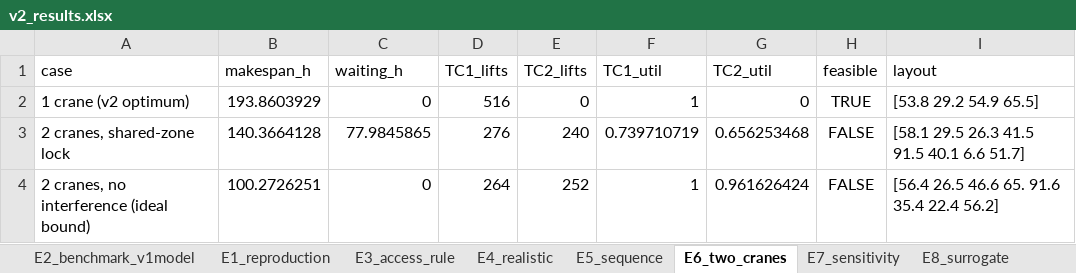
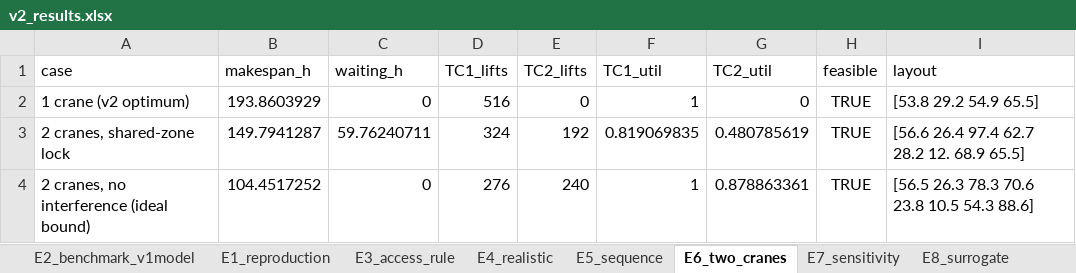
Before and after one commit to LegendJX12/crane-optimisation, an Excel workbook: outputs/v2_results.xlsx, sheet E6_two_cranes, drawn as a sheet; values as stored, in another font and other column widths than the file's, no borders; the diff names each change by its address in the sheet, - before the commit and + after, or states it on an @@ line.

```diff
--- a/outputs/v2_results.xlsx (sheet E6_two_cranes)
+++ b/outputs/v2_results.xlsx (sheet E6_two_cranes)
-B3 (makespan_h): 140.3664128
+B3 (makespan_h): 149.7941287
-C3 (waiting_h): 77.9845865
+C3 (waiting_h): 59.76240711
-D3 (TC1_lifts): 276
+D3 (TC1_lifts): 324
-E3 (TC2_lifts): 240
+E3 (TC2_lifts): 192
-F3 (TC1_util): 0.739710719
+F3 (TC1_util): 0.819069835
-G3 (TC2_util): 0.656253468
+G3 (TC2_util): 0.480785619
-H3:H4 (feasible): FALSE
+H3:H4 (feasible): TRUE
-I3 (layout): [58.1 29.5 26.3 41.5 91.5 40.1 6.6 51.7]
+I3 (layout): [56.6 26.4 97.4 62.7 28.2 12. 68.9 65.5]
-B4 (makespan_h): 100.2726251
+B4 (makespan_h): 104.4517252
-D4 (TC1_lifts): 264
+D4 (TC1_lifts): 276
-E4 (TC2_lifts): 252
+E4 (TC2_lifts): 240
-G4 (TC2_util): 0.961626424
+G4 (TC2_util): 0.878863361
-I4 (layout): [56.4 26.5 46.6 65. 91.6 35.4 22.4 56.2]
+I4 (layout): [56.5 26.3 78.3 70.6 23.8 10.5 54.3 88.6]
```
Also changed, not shown: sheet E5_sequence, 7 other files.
